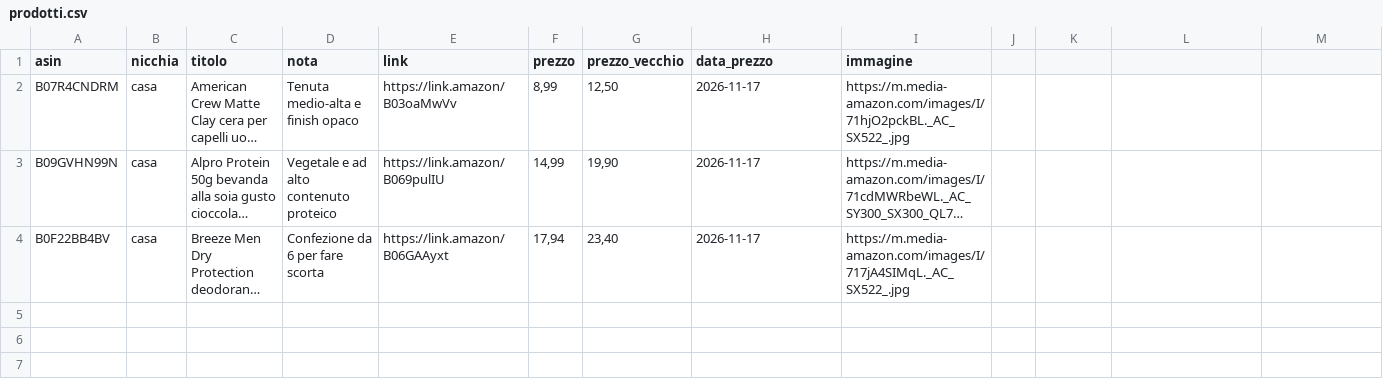
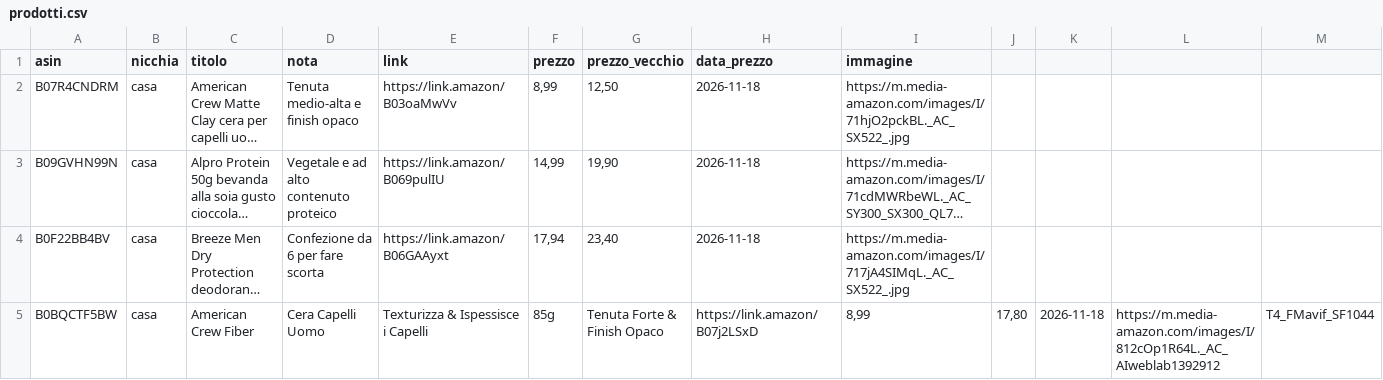
Before and after one commit to marcolove/TheOffersClub, a CSV file: data/prodotti.csv, drawn as a sheet; only a part is shown; long unchanged cells end in …; rows hold the shown columns only; the diff names each change by its address in the sheet, - before the commit and + after, or states it on an @@ line.

Commit message:
Update prodotti.csv

```diff
--- a/data/prodotti.csv
+++ b/data/prodotti.csv
-H2:H4 (data_prezzo): 2026-11-17
+H2:H4 (data_prezzo): 2026-11-18
+row 5: B0BQCTF5BW | casa | American Crew Fiber | Cera Capelli Uomo | Texturizza & Ispessisce i Capelli | 85g | Tenuta Forte & Finish Opaco | https://link.amazon/B07j2LSxD | 8,99 | 17,80 | 2026-11-18 | https://m.media-amazon.com/images/I/812cOp1R64L._AC_AIweblab1392912 | T4_FMavif_SF1044
```
